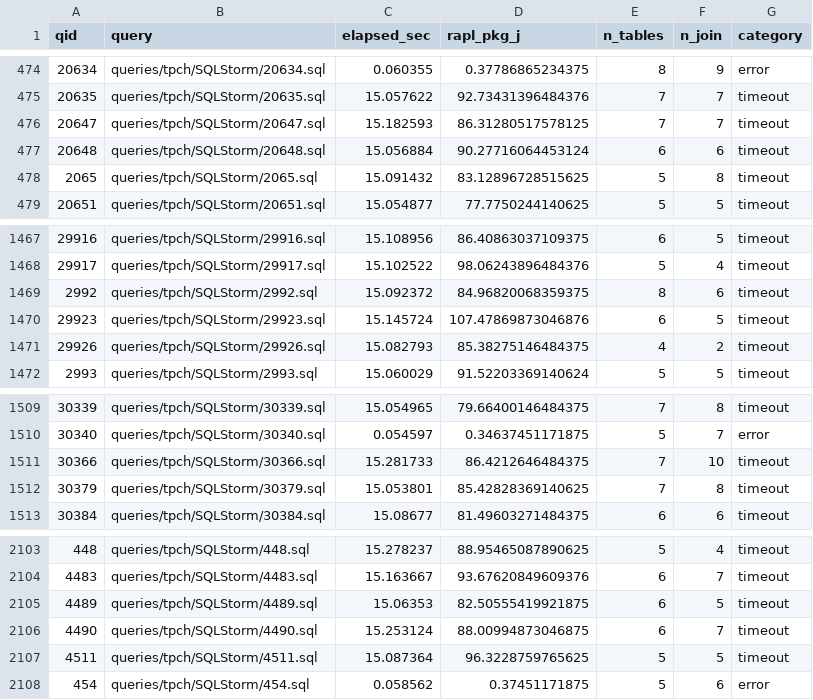
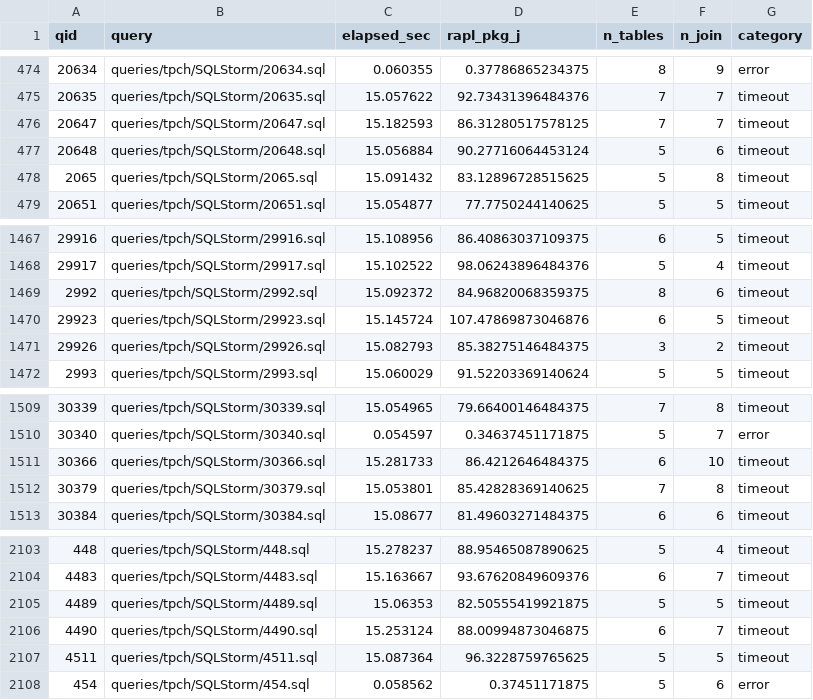
Before and after one commit to GreenSQL-RUC/Analysis-Scripts, a CSV file: csv/sqlstorm_failed_queries.csv, drawn as a sheet; only a part is shown, gaps mark what is left out.

Commit message:
sqlstorm analysis added stack overflow

```diff
--- a/csv/sqlstorm_failed_queries.csv
+++ b/csv/sqlstorm_failed_queries.csv
@@ -476,3 +476,3 @@ qid,query,elapsed_sec,rapl_pkg_j,n_tables,n_join,category
 20647,queries/tpch/SQLStorm/20647.sql,15.182593,86.31280517578125,7,7,timeout
-20648,queries/tpch/SQLStorm/20648.sql,15.056884,90.27716064453124,6,6,timeout
+20648,queries/tpch/SQLStorm/20648.sql,15.056884,90.27716064453124,5,6,timeout
 2065,queries/tpch/SQLStorm/2065.sql,15.091432,83.12896728515625,5,8,timeout
@@ -1470,3 +1470,3 @@ qid,query,elapsed_sec,rapl_pkg_j,n_tables,n_join,category
 29923,queries/tpch/SQLStorm/29923.sql,15.145724,107.47869873046876,6,5,timeout
-29926,queries/tpch/SQLStorm/29926.sql,15.082793,85.38275146484375,4,2,timeout
+29926,queries/tpch/SQLStorm/29926.sql,15.082793,85.38275146484375,3,2,timeout
 2993,queries/tpch/SQLStorm/2993.sql,15.060029,91.52203369140624,5,5,timeout
@@ -1510,3 +1510,3 @@ qid,query,elapsed_sec,rapl_pkg_j,n_tables,n_join,category
 30340,queries/tpch/SQLStorm/30340.sql,0.054597,0.34637451171875,5,7,error
-30366,queries/tpch/SQLStorm/30366.sql,15.281733,86.4212646484375,7,10,timeout
+30366,queries/tpch/SQLStorm/30366.sql,15.281733,86.4212646484375,6,10,timeout
 30379,queries/tpch/SQLStorm/30379.sql,15.053801,85.42828369140625,7,8,timeout
@@ -2104,3 +2104,3 @@ qid,query,elapsed_sec,rapl_pkg_j,n_tables,n_join,category
 4483,queries/tpch/SQLStorm/4483.sql,15.163667,93.67620849609376,6,7,timeout
-4489,queries/tpch/SQLStorm/4489.sql,15.06353,82.50555419921875,6,5,timeout
+4489,queries/tpch/SQLStorm/4489.sql,15.06353,82.50555419921875,5,5,timeout
 4490,queries/tpch/SQLStorm/4490.sql,15.253124,88.00994873046875,6,7,timeout
```
Also changed, not shown: csv/sqlstorm_timeout_queries.csv, 29 other files.
